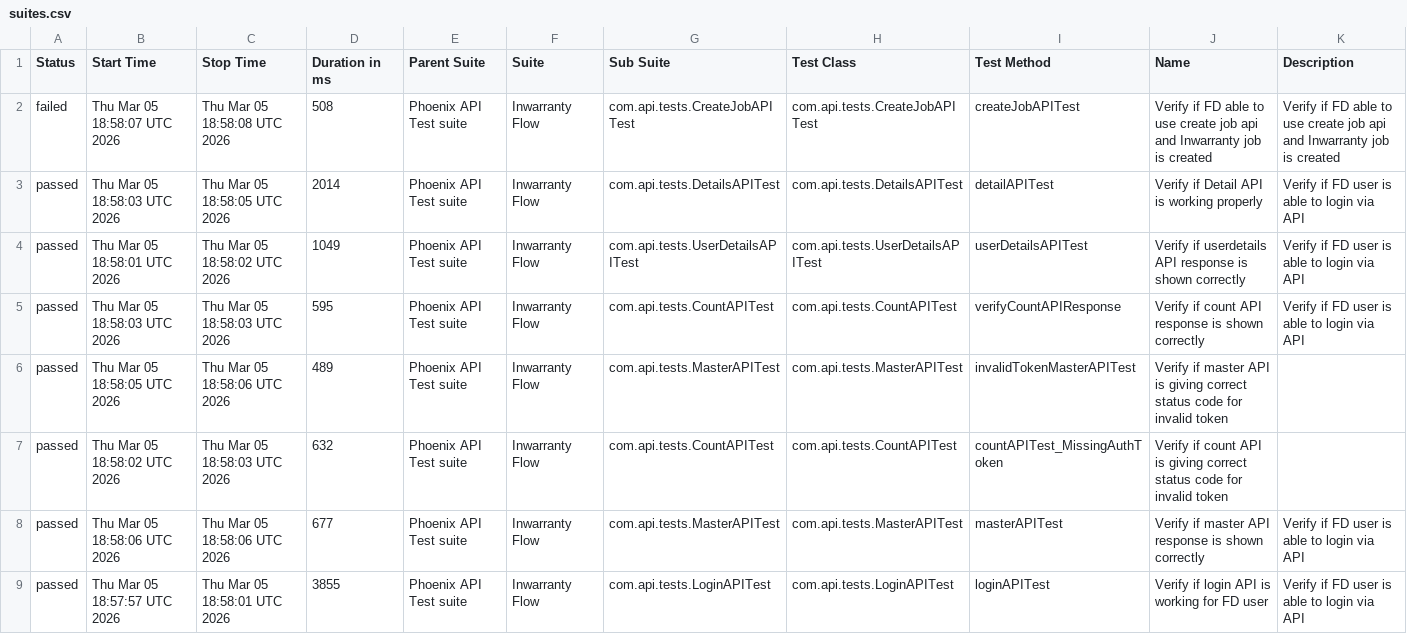
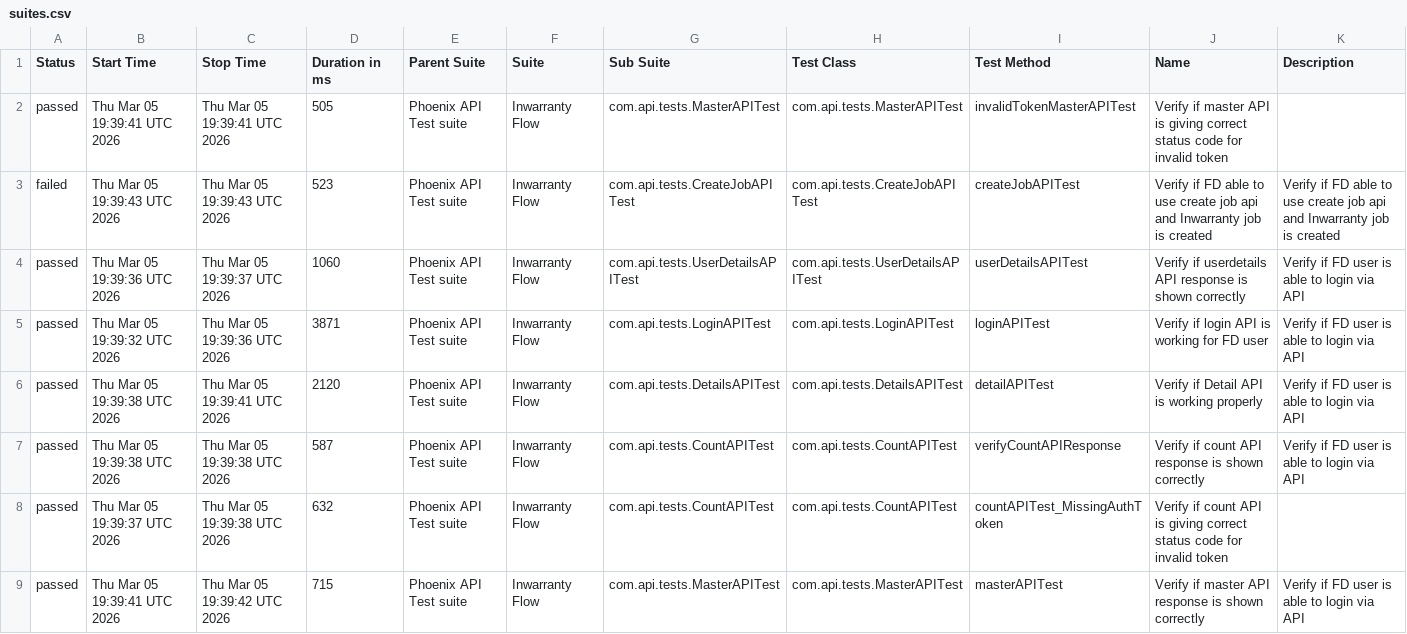
Before and after one commit to tusharS007/PhoenixTestAutomationFramework, a CSV file: data/suites.csv, drawn as a sheet.

```diff
--- a/data/suites.csv
+++ b/data/suites.csv
@@ -1,9 +1,9 @@
 "Status","Start Time","Stop Time","Duration in ms","Parent Suite","Suite","Sub Suite","Test Class","Test Method","Name","Description"
-"failed","Thu Mar 05 18:58:07 UTC 2026","Thu Mar 05 18:58:08 UTC 2026","508","Phoenix API Test suite","Inwarranty Flow","com.api.tests.CreateJobAPITest","com.api.tests.CreateJobAPITest","createJobAPITest","Verify if FD able to use create job api and Inwarranty job is created","Verify if FD able to use create job api and Inwarranty job is created"
-"passed","Thu Mar 05 18:58:03 UTC 2026","Thu Mar 05 18:58:05 UTC 2026","2014","Phoenix API Test suite","Inwarranty Flow","com.api.tests.DetailsAPITest","com.api.tests.DetailsAPITest","detailAPITest","Verify if Detail API is working properly","Verify if FD user is able to login via API"
-"passed","Thu Mar 05 18:58:01 UTC 2026","Thu Mar 05 18:58:02 UTC 2026","1049","Phoenix API Test suite","Inwarranty Flow","com.api.tests.UserDetailsAPITest","com.api.tests.UserDetailsAPITest","userDetailsAPITest","Verify if userdetails API response is shown correctly","Verify if FD user is able to login via API"
-"passed","Thu Mar 05 18:58:03 UTC 2026","Thu Mar 05 18:58:03 UTC 2026","595","Phoenix API Test suite","Inwarranty Flow","com.api.tests.CountAPITest","com.api.tests.CountAPITest","verifyCountAPIResponse","Verify if count API response is shown correctly","Verify if FD user is able to login via API"
-"passed","Thu Mar 05 18:58:05 UTC 2026","Thu Mar 05 18:58:06 UTC 2026","489","Phoenix API Test suite","Inwarranty Flow","com.api.tests.MasterAPITest","com.api.tests.MasterAPITest","invalidTokenMasterAPITest","Verify if master API is giving correct status code for invalid token",""
-"passed","Thu Mar 05 18:58:02 UTC 2026","Thu Mar 05 18:58:03 UTC 2026","632","Phoenix API Test suite","Inwarranty Flow","com.api.tests.CountAPITest","com.api.tests.CountAPITest","countAPITest_MissingAuthToken","Verify if count API is giving correct status code for invalid token",""
-"passed","Thu Mar 05 18:58:06 UTC 2026","Thu Mar 05 18:58:06 UTC 2026","677","Phoenix API Test suite","Inwarranty Flow","com.api.tests.MasterAPITest","com.api.tests.MasterAPITest","masterAPITest","Verify if master API response is shown correctly","Verify if FD user is able to login via API"
-"passed","Thu Mar 05 18:57:57 UTC 2026","Thu Mar 05 18:58:01 UTC 2026","3855","Phoenix API Test suite","Inwarranty Flow","com.api.tests.LoginAPITest","com.api.tests.LoginAPITest","loginAPITest","Verify if login API is working for FD user","Verify if FD user is able to login via API"
+"passed","Thu Mar 05 19:39:41 UTC 2026","Thu Mar 05 19:39:41 UTC 2026","505","Phoenix API Test suite","Inwarranty Flow","com.api.tests.MasterAPITest","com.api.tests.MasterAPITest","invalidTokenMasterAPITest","Verify if master API is giving correct status code for invalid token",""
+"failed","Thu Mar 05 19:39:43 UTC 2026","Thu Mar 05 19:39:43 UTC 2026","523","Phoenix API Test suite","Inwarranty Flow","com.api.tests.CreateJobAPITest","com.api.tests.CreateJobAPITest","createJobAPITest","Verify if FD able to use create job api and Inwarranty job is created","Verify if FD able to use create job api and Inwarranty job is created"
+"passed","Thu Mar 05 19:39:36 UTC 2026","Thu Mar 05 19:39:37 UTC 2026","1060","Phoenix API Test suite","Inwarranty Flow","com.api.tests.UserDetailsAPITest","com.api.tests.UserDetailsAPITest","userDetailsAPITest","Verify if userdetails API response is shown correctly","Verify if FD user is able to login via API"
+"passed","Thu Mar 05 19:39:32 UTC 2026","Thu Mar 05 19:39:36 UTC 2026","3871","Phoenix API Test suite","Inwarranty Flow","com.api.tests.LoginAPITest","com.api.tests.LoginAPITest","loginAPITest","Verify if login API is working for FD user","Verify if FD user is able to login via API"
+"passed","Thu Mar 05 19:39:38 UTC 2026","Thu Mar 05 19:39:41 UTC 2026","2120","Phoenix API Test suite","Inwarranty Flow","com.api.tests.DetailsAPITest","com.api.tests.DetailsAPITest","detailAPITest","Verify if Detail API is working properly","Verify if FD user is able to login via API"
+"passed","Thu Mar 05 19:39:38 UTC 2026","Thu Mar 05 19:39:38 UTC 2026","587","Phoenix API Test suite","Inwarranty Flow","com.api.tests.CountAPITest","com.api.tests.CountAPITest","verifyCountAPIResponse","Verify if count API response is shown correctly","Verify if FD user is able to login via API"
+"passed","Thu Mar 05 19:39:37 UTC 2026","Thu Mar 05 19:39:38 UTC 2026","632","Phoenix API Test suite","Inwarranty Flow","com.api.tests.CountAPITest","com.api.tests.CountAPITest","countAPITest_MissingAuthToken","Verify if count API is giving correct status code for invalid token",""
+"passed","Thu Mar 05 19:39:41 UTC 2026","Thu Mar 05 19:39:42 UTC 2026","715","Phoenix API Test suite","Inwarranty Flow","com.api.tests.MasterAPITest","com.api.tests.MasterAPITest","masterAPITest","Verify if master API response is shown correctly","Verify if FD user is able to login via API"
```
Also changed, not shown: data/behaviors.csv, 58 other files.
